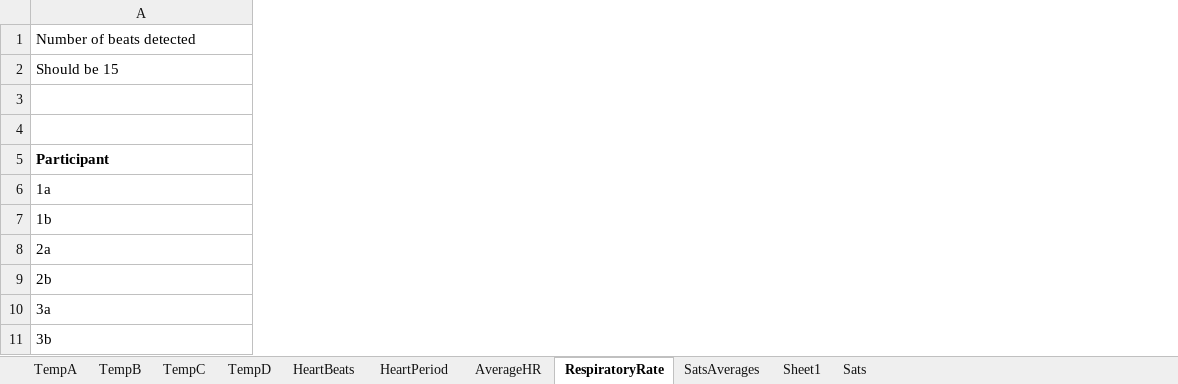
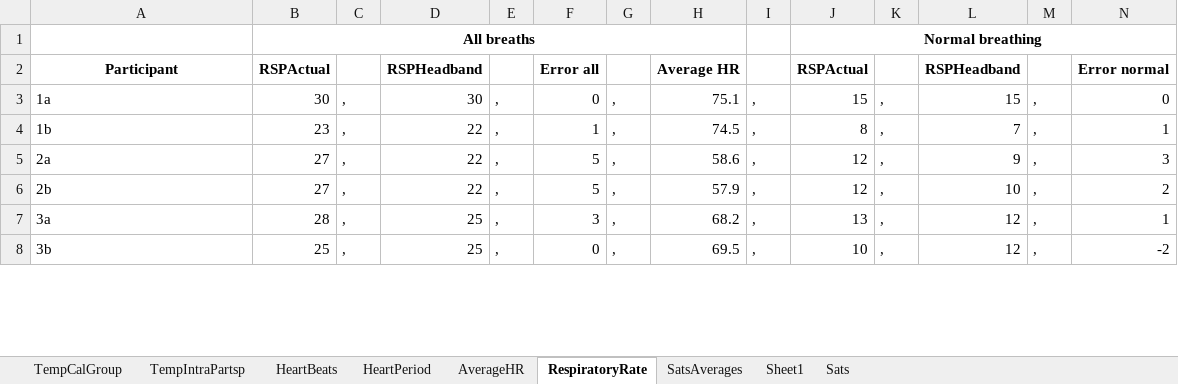
Before and after one commit to AndreBestbier/DataAnalysis, an Excel workbook: Excels/Statistica.xlsx, sheet RespiratoryRate, drawn as a sheet; only a part is shown; values as stored, in another font and other column widths than the file's, no borders; removed rows and columns are numbered as before the commit, all else as after; rows hold the shown columns only; the diff covers the shown part only; the diff names each change by its address in the sheet, - before the commit and + after, or states it on an @@ line.

```diff
--- a/Excels/Statistica.xlsx (sheet RespiratoryRate)
+++ b/Excels/Statistica.xlsx (sheet RespiratoryRate)
-sheet tab: TempA
-sheet tab: TempB
-sheet tab: TempC
-sheet tab: TempD
+sheet tab: TempCalGroup
+sheet tab: TempIntraPartsp
+column B, rows 1-8: All breaths | RSPActual | 30 | 23 | 27 | 27 | 28 | 25
+column C, rows 3-8: all ,
+column D, rows 2-8: RSPHeadband | 30 | 22 | 22 | 22 | 25 | 25
+column E, rows 3-8: all ,
+column F, rows 2-8: Error all | 0 | 1 | 5 | 5 | 3 | 0
+column G, rows 3-8: all ,
+column H, rows 2-8: Average HR | 75.1 | 74.5 | 58.6 | 57.9 | 68.2 | 69.5
+column I, rows 3-8: all ,
+column J, rows 1-8: Normal breathing | RSPActual | 15 | 8 | 12 | 12 | 13 | 10
+column K, rows 3-8: all ,
+column L, rows 2-8: RSPHeadband | 15 | 7 | 9 | 10 | 12 | 12
+column M, rows 3-8: all ,
+column N, rows 2-8: Error normal | 0 | 1 | 3 | 2 | 1 | -2
-row 1: Number of beats detected
-row 2: Should be 15
-row 3: (empty)
-A2 alignment: left
+A2 alignment: center
```
Also changed, not shown: 74 added rows, 14 added columns, 2 removed columns, 1 edited cell and cell formats elsewhere in this sheet, sheet HeartBeats, sheet HeartPeriod, Excels/TempData.xlsx, 41 other files.
